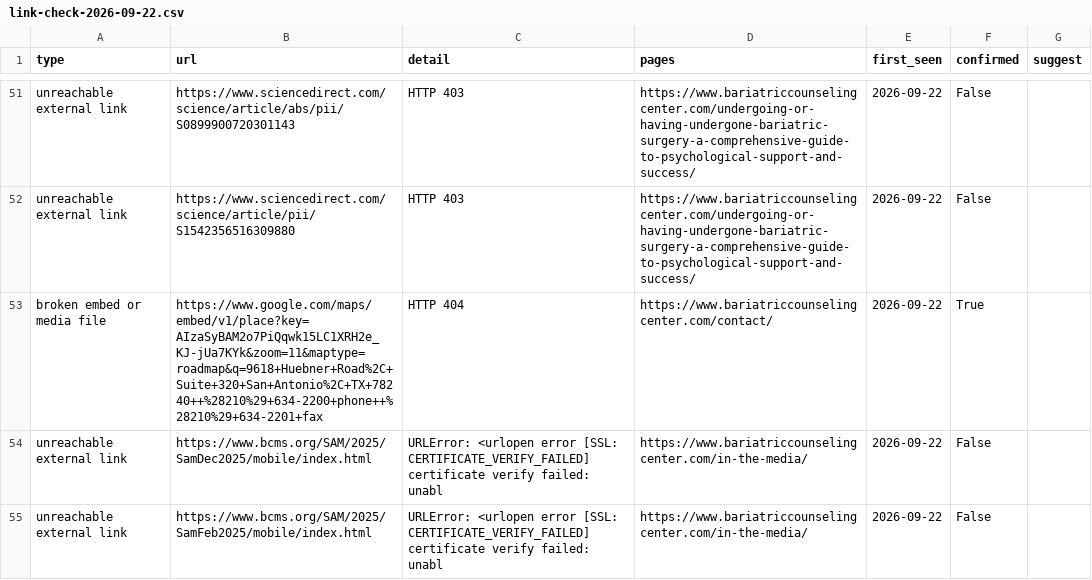
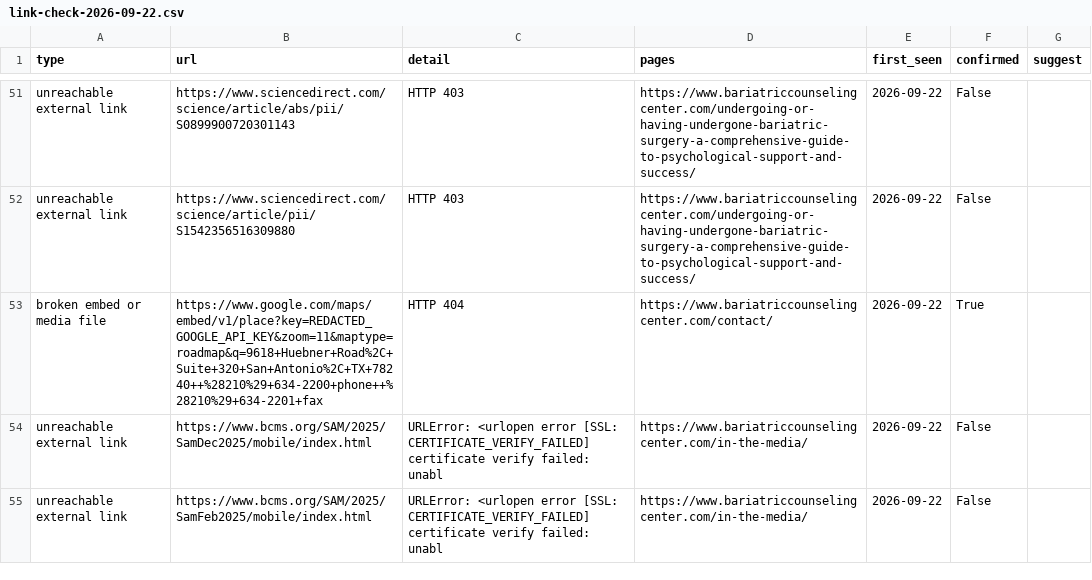
Before and after one commit to austintude/cowork-cron-jobs, a CSV file: bariatric-counseling-center/link-check/data/link-check-2026-09-22.csv, drawn as a sheet; only a part is shown, gaps mark what is left out.

```diff
--- a/bariatric-counseling-center/link-check/data/link-check-2026-09-22.csv
+++ b/bariatric-counseling-center/link-check/data/link-check-2026-09-22.csv
@@ -52,3 +52,3 @@ unreachable external link,https://www.sciencedirect.com/science/article/abs/pii/
 unreachable external link,https://www.sciencedirect.com/science/article/pii/S1542356516309880,HTTP 403,https://www.bariatriccounselingcenter.com/undergoing-or-having-undergone-bariatric-surgery-a-comprehensive-guide-to-psychological-support-and-success/,2026-09-22,False,
-broken embed or media file,https://www.google.com/maps/embed/v1/place?key=AIzaSyBAM2o7PiQqwk15LC1XRH2e_KJ-jUa7KYk&zoom=11&maptype=roadmap&q=9618+Huebner+Road%2C+Suite+320+San+Antonio%2C+TX+78240++%28210%29+634-2200+phone++%28210%29+634-2201+fax,HTTP 404,https://www.bariatriccounselingcenter.com/contact/,2026-09-22,True,
+broken embed or media file,https://www.google.com/maps/embed/v1/place?key=REDACTED_GOOGLE_API_KEY&zoom=11&maptype=roadmap&q=9618+Huebner+Road%2C+Suite+320+San+Antonio%2C+TX+78240++%28210%29+634-2200+phone++%28210%29+634-2201+fax,HTTP 404,https://www.bariatriccounselingcenter.com/contact/,2026-09-22,True,
 unreachable external link,https://www.bcms.org/SAM/2025/SamDec2025/mobile/index.html,URLError: <urlopen error [SSL: CERTIFICATE_VERIFY_FAILED] certificate verify failed: unabl,https://www.bariatriccounselingcenter.com/in-the-media/,2026-09-22,False,
```
Also changed, not shown: bariatric-counseling-center/link-check/data/link-check-2026-09-24.csv, 7 other files.
